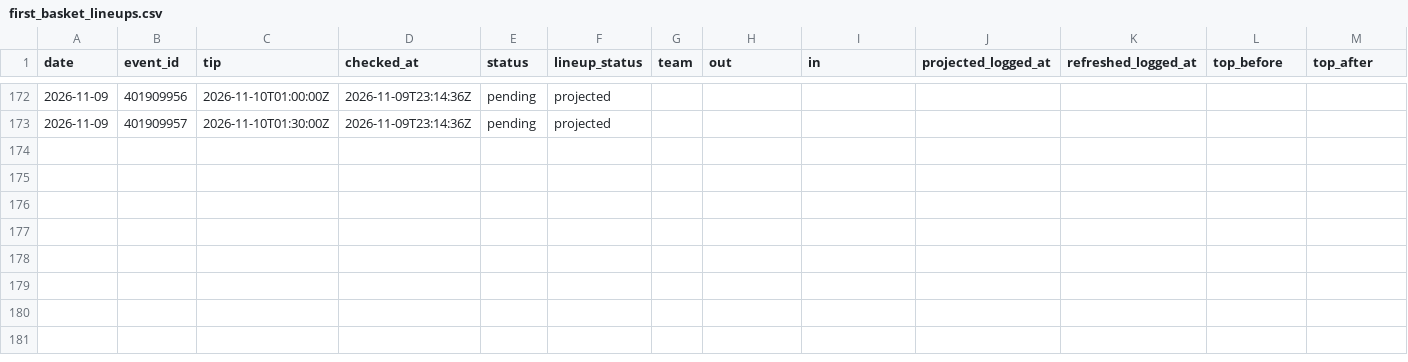
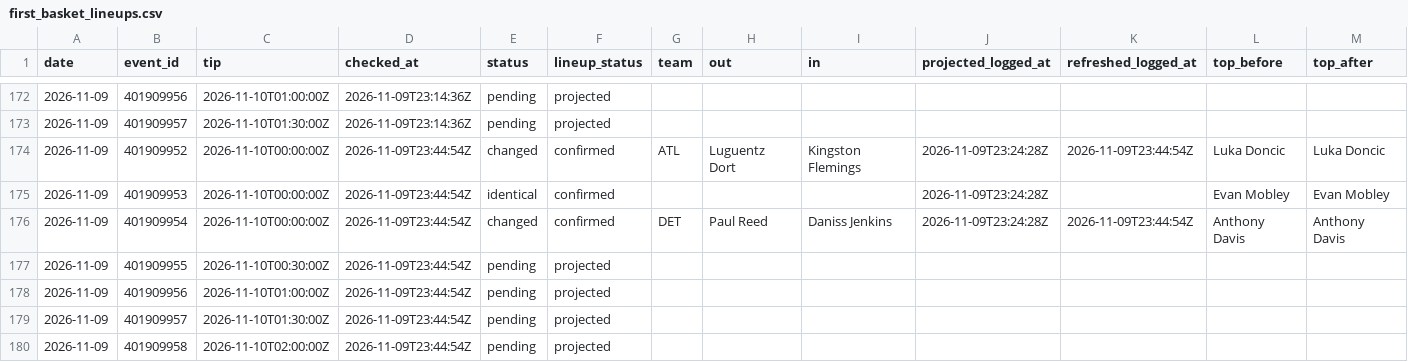
Before and after one commit to macassvic-cmd/arc-lab, a CSV file: data/first_basket_lineups.csv, drawn as a sheet; only a part is shown, gaps mark what is left out; rows hold the shown columns only; the diff names each change by its address in the sheet, - before the commit and + after, or states it on an @@ line.

```diff
--- a/data/first_basket_lineups.csv
+++ b/data/first_basket_lineups.csv
+row 174: 2026-11-09 | 401909952 | 2026-11-10T00:00:00Z | 2026-11-09T23:44:54Z | changed | confirmed | ATL | Luguentz Dort | Kingston Flemings | 2026-11-09T23:24:28Z | 2026-11-09T23:44:54Z | Luka Doncic | Luka Doncic
+row 175: 2026-11-09 | 401909953 | 2026-11-10T00:00:00Z | 2026-11-09T23:44:54Z | identical | confirmed |  |  |  | 2026-11-09T23:24:28Z |  | Evan Mobley | Evan Mobley
+row 176: 2026-11-09 | 401909954 | 2026-11-10T00:00:00Z | 2026-11-09T23:44:54Z | changed | confirmed | DET | Paul Reed | Daniss Jenkins | 2026-11-09T23:24:28Z | 2026-11-09T23:44:54Z | Anthony Davis | Anthony Davis
+row 177: 2026-11-09 | 401909955 | 2026-11-10T00:30:00Z | 2026-11-09T23:44:54Z | pending | projected
+row 178: 2026-11-09 | 401909956 | 2026-11-10T01:00:00Z | 2026-11-09T23:44:54Z | pending | projected
+row 179: 2026-11-09 | 401909957 | 2026-11-10T01:30:00Z | 2026-11-09T23:44:54Z | pending | projected
+row 180: 2026-11-09 | 401909958 | 2026-11-10T02:00:00Z | 2026-11-09T23:44:54Z | pending | projected
```
Also changed, not shown: data/first_basket_log.csv, data/first_basket_method_log.csv, 8 other files.
